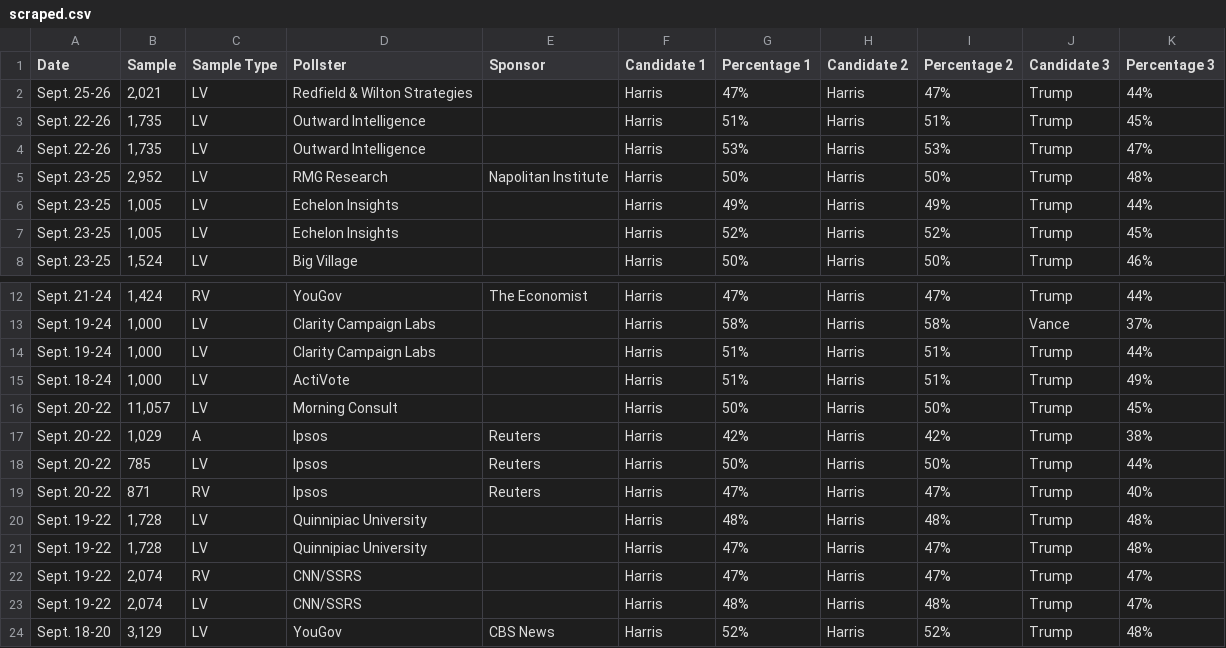
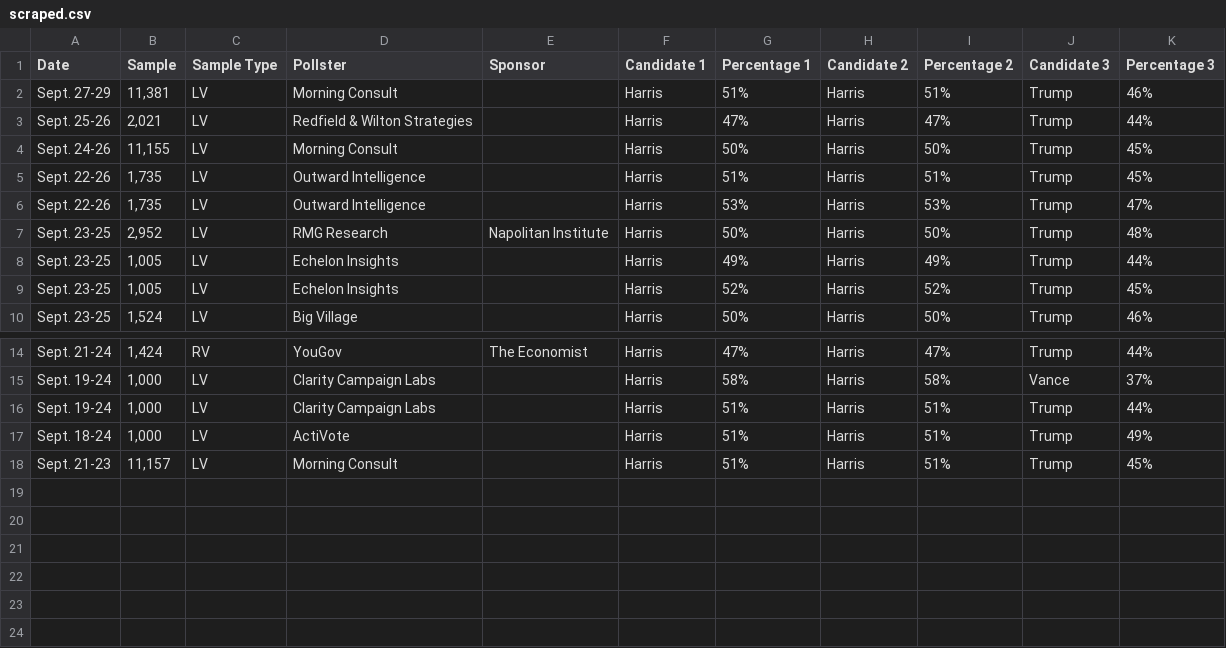
Before and after one commit to bi-cnc/USA_president_2024, a CSV file: scraped.csv, drawn as a sheet; only a part is shown, gaps mark what is left out.

Commit message:
Update scraped.csv

```diff
--- a/scraped.csv
+++ b/scraped.csv
@@ -1,3 +1,5 @@
 Date,Sample,Sample Type,Pollster,Sponsor,Candidate 1,Percentage 1,Candidate 2,Percentage 2,Candidate 3,Percentage 3
+Sept. 27-29,"11,381",LV,Morning Consult,,Harris,51%,Harris,51%,Trump,46%
 Sept. 25-26,"2,021",LV,Redfield & Wilton Strategies,,Harris,47%,Harris,47%,Trump,44%
+Sept. 24-26,"11,155",LV,Morning Consult,,Harris,50%,Harris,50%,Trump,45%
 Sept. 22-26,"1,735",LV,Outward Intelligence,,Harris,51%,Harris,51%,Trump,45%
@@ -15,10 +17,2 @@ Sept. 19-24,"1,000",LV,Clarity Campaign Labs,,Harris,51%,Harris,51%,Trump,44%
 Sept. 18-24,"1,000",LV,ActiVote,,Harris,51%,Harris,51%,Trump,49%
-Sept. 20-22,"11,057",LV,Morning Consult,,Harris,50%,Harris,50%,Trump,45%
-Sept. 20-22,"1,029",A,Ipsos,Reuters,Harris,42%,Harris,42%,Trump,38%
-Sept. 20-22,785,LV,Ipsos,Reuters,Harris,50%,Harris,50%,Trump,44%
-Sept. 20-22,871,RV,Ipsos,Reuters,Harris,47%,Harris,47%,Trump,40%
-Sept. 19-22,"1,728",LV,Quinnipiac University,,Harris,48%,Harris,48%,Trump,48%
-Sept. 19-22,"1,728",LV,Quinnipiac University,,Harris,47%,Harris,47%,Trump,48%
-Sept. 19-22,"2,074",RV,CNN/SSRS,,Harris,47%,Harris,47%,Trump,47%
-Sept. 19-22,"2,074",LV,CNN/SSRS,,Harris,48%,Harris,48%,Trump,47%
-Sept. 18-20,"3,129",LV,YouGov,CBS News,Harris,52%,Harris,52%,Trump,48%
+Sept. 21-23,"11,157",LV,Morning Consult,,Harris,51%,Harris,51%,Trump,45%
```
